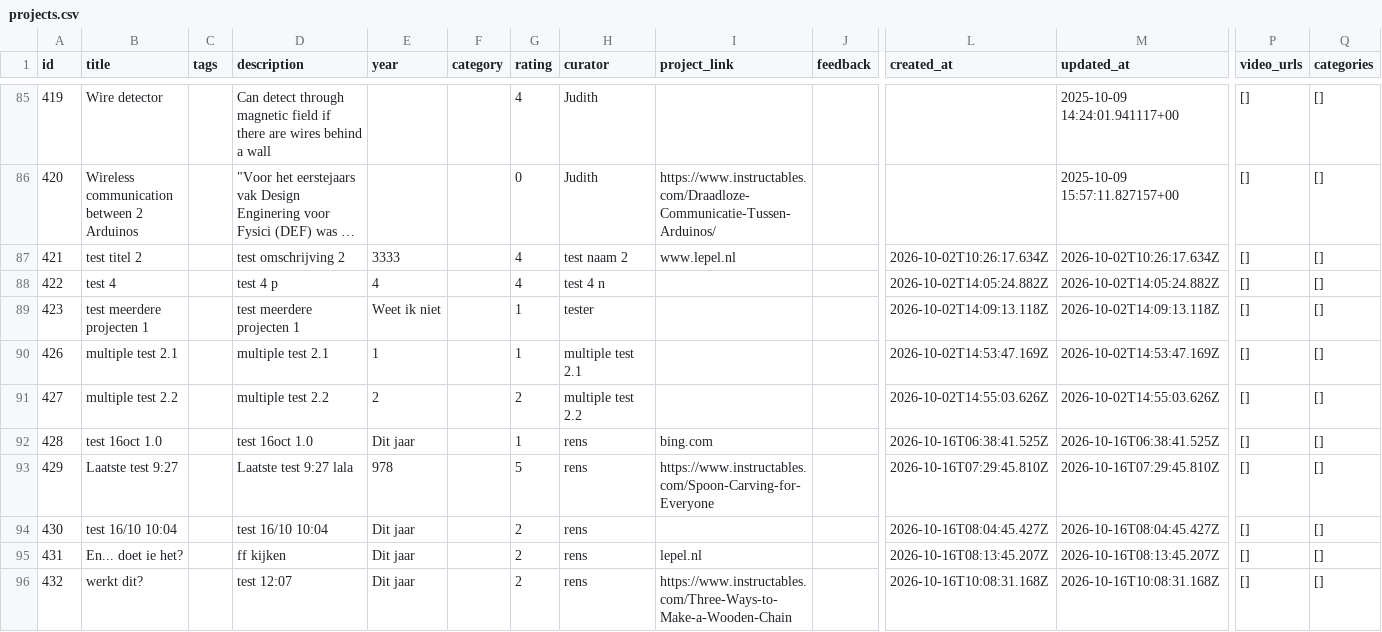
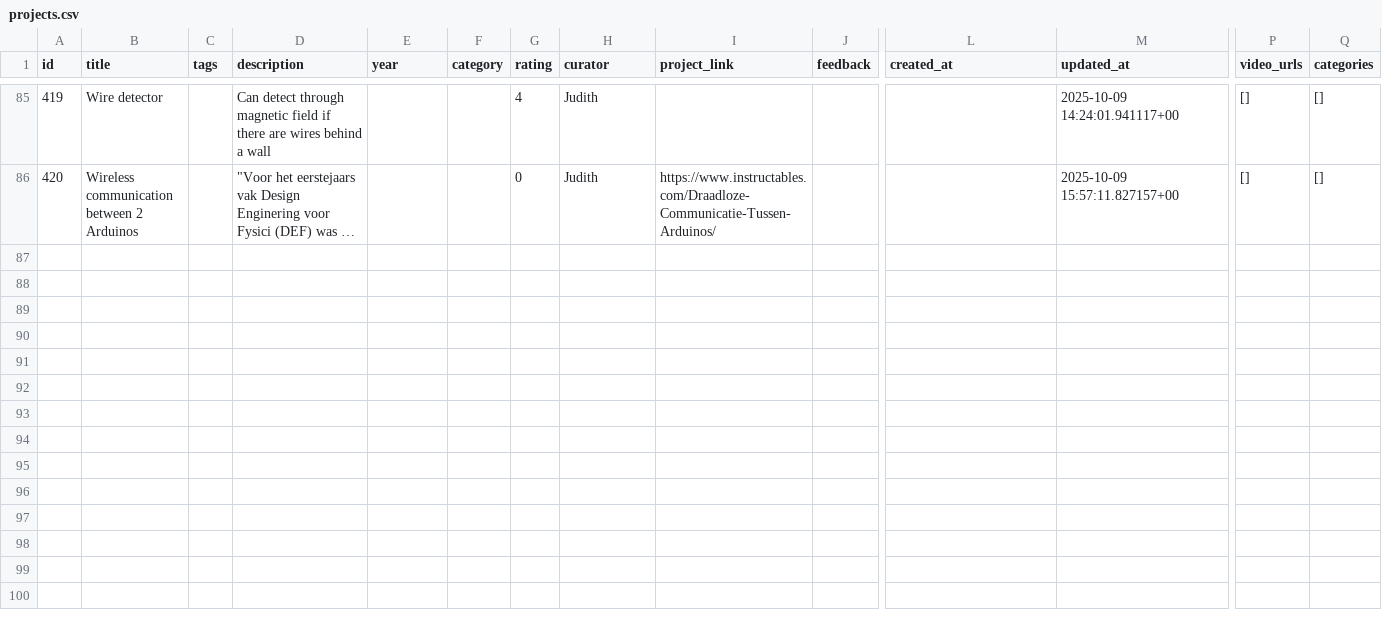
Before and after one commit to renshi2/DEF-4-NEMO, a CSV file: data/projects.csv, drawn as a sheet; only a part is shown, gaps mark what is left out; long unchanged cells end in …; rows hold the shown columns only; the diff names each change by its address in the sheet, - before the commit and + after, or states it on an @@ line.

Commit message:
Removed all test projects, comments, and files

```diff
--- a/data/projects.csv
+++ b/data/projects.csv
-row 87: 421 | test titel 2 |  | test omschrijving 2 | 3333 |  | 4 | test naam 2 | www.lepel.nl |  | 2026-10-02T10:26:17.634Z | 2026-10-02T10:26:17.634Z | [] | []
-row 88: 422 | test 4 |  | test 4 p | 4 |  | 4 | test 4 n |  |  | 2026-10-02T14:05:24.882Z | 2026-10-02T14:05:24.882Z | [] | []
-row 89: 423 | test meerdere projecten 1 |  | test meerdere projecten 1 | Weet ik niet |  | 1 | tester |  |  | 2026-10-02T14:09:13.118Z | 2026-10-02T14:09:13.118Z | [] | []
-row 90: 426 | multiple test 2.1 |  | multiple test 2.1 | 1 |  | 1 | multiple test 2.1 |  |  | 2026-10-02T14:53:47.169Z | 2026-10-02T14:53:47.169Z | [] | []
-row 91: 427 | multiple test 2.2 |  | multiple test 2.2 | 2 |  | 2 | multiple test 2.2 |  |  | 2026-10-02T14:55:03.626Z | 2026-10-02T14:55:03.626Z | [] | []
-row 92: 428 | test 16oct 1.0 |  | test 16oct 1.0 | Dit jaar |  | 1 | rens | bing.com |  | 2026-10-16T06:38:41.525Z | 2026-10-16T06:38:41.525Z | [] | []
-row 93: 429 | Laatste test 9:27 |  | Laatste test 9:27 lala | 978 |  | 5 | rens | https://www.instructables.com/Spoon-Carving-for-Everyone |  | 2026-10-16T07:29:45.810Z | 2026-10-16T07:29:45.810Z | [] | []
-row 94: 430 | test 16/10 10:04 |  | test 16/10 10:04 | Dit jaar |  | 2 | rens |  |  | 2026-10-16T08:04:45.427Z | 2026-10-16T08:04:45.427Z | [] | []
-row 95: 431 | En... doet ie het? |  | ff kijken | Dit jaar |  | 2 | rens | lepel.nl |  | 2026-10-16T08:13:45.207Z | 2026-10-16T08:13:45.207Z | [] | []
-row 96: 432 | werkt dit? |  | test 12:07 | Dit jaar |  | 2 | rens | https://www.instructables.com/Three-Ways-to-Make-a-Wooden-Chain |  | 2026-10-16T10:08:31.168Z | 2026-10-16T10:08:31.168Z | [] | []
```
Also changed, not shown: data/comments.csv, 23 other files.
